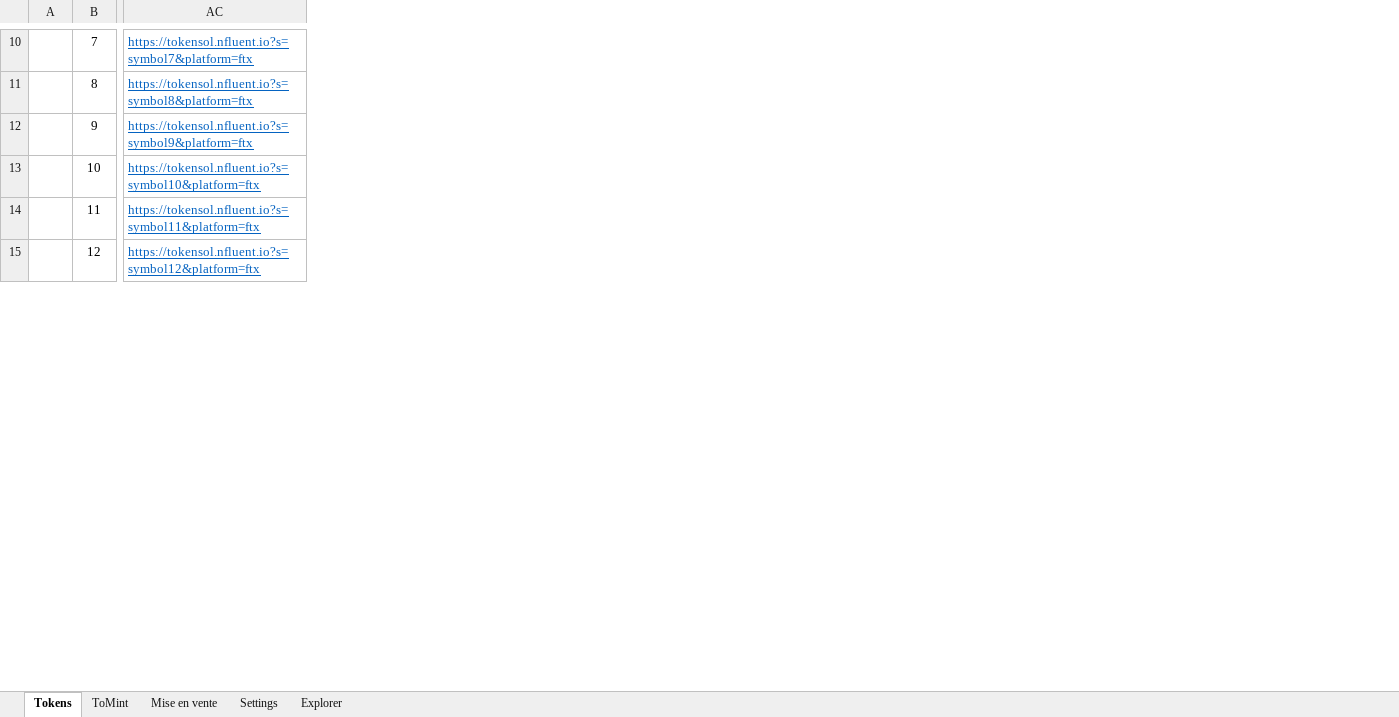
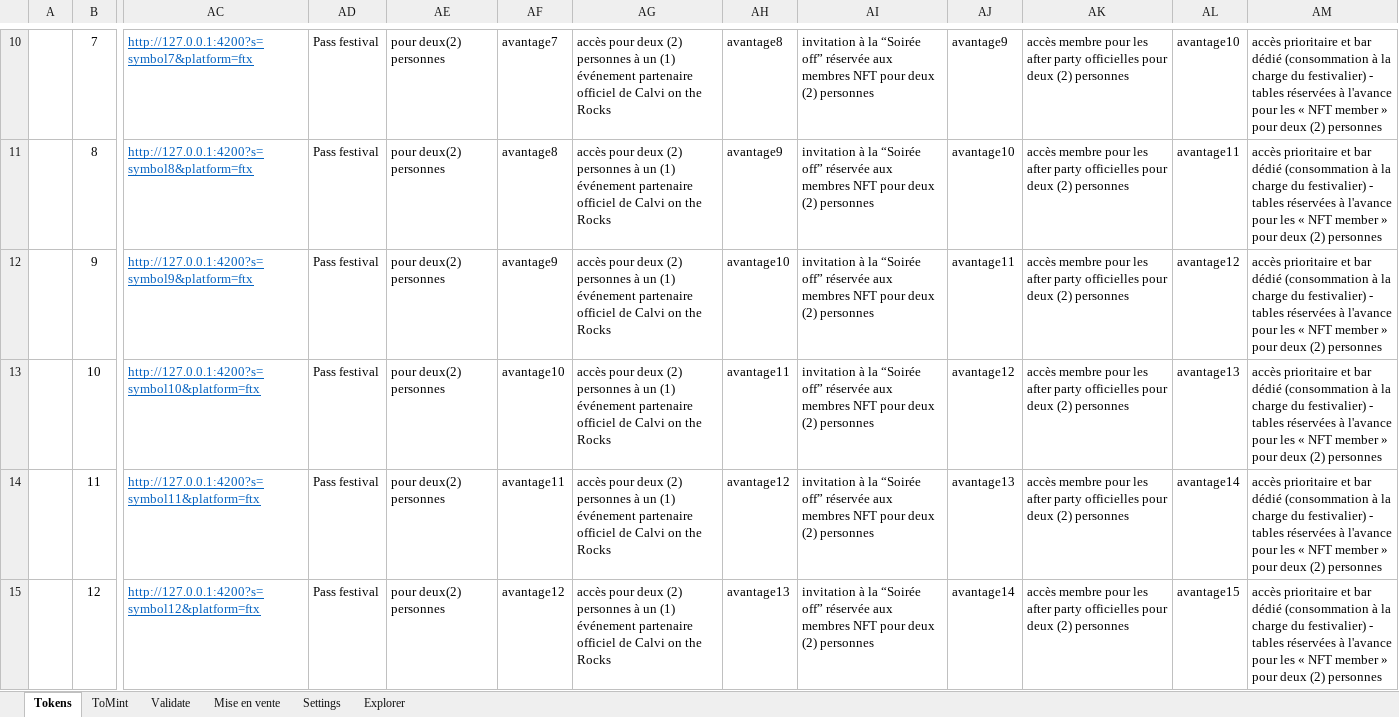
Before and after one commit to f80dev/TokenSol, an Excel workbook: src/assets/Assets.xlsm, sheet Tokens, drawn as a sheet; only a part is shown, gaps mark what is left out; values as stored, in another font and other column widths than the file's, no borders; charts and pictures not drawn; removed rows and columns are numbered as before the commit, all else as after; the diff covers the shown part only; the diff names each change by its address in the sheet, - before the commit and + after, or states it on an @@ line.

```diff
--- a/src/assets/Assets.xlsm (sheet Tokens)
+++ b/src/assets/Assets.xlsm (sheet Tokens)
+sheet tab: Validate
-column AC, rows 10-15: https://tokensol.nfluent.io?s=symbol7&platform=ftx | https://tokensol.nfluent.io?s=symbol8&platform=ftx | https://tokensol.nfluent.io?s=symbol9&platform=ftx | https://tokensol.nfluent.io?s=symbol10&platform=ftx | https://tokensol.nfluent.io?s=symbol11&platform=ftx | https://tokensol.nfluent.io?s=symbol12&platform=ftx
+column AC, rows 10-15: http://127.0.0.1:4200?s=symbol7&platform=ftx | http://127.0.0.1:4200?s=symbol8&platform=ftx | http://127.0.0.1:4200?s=symbol9&platform=ftx | http://127.0.0.1:4200?s=symbol10&platform=ftx | http://127.0.0.1:4200?s=symbol11&platform=ftx | http://127.0.0.1:4200?s=symbol12&platform=ftx
+column AD, rows 10-15: all Pass festival
+column AE, rows 10-15: all pour deux(2) personnes
+column AF, rows 10-15: avantage7 | avantage8 | avantage9 | avantage10 | avantage11 | avantage12
+column AG, rows 10-15: all accès pour deux (2) personnes à un (1) événement partenaire officiel de Calvi on the Rocks
+column AH, rows 10-15: avantage8 | avantage9 | avantage10 | avantage11 | avantage12 | avantage13
+column AI, rows 10-15: all invitation à la “Soirée off” réservée aux membres NFT pour deux (2) personnes
+column AJ, rows 10-15: avantage9 | avantage10 | avantage11 | avantage12 | avantage13 | avantage14
+column AK, rows 10-15: all accès membre pour les after party officielles pour deux (2) personnes
+column AL, rows 10-15: avantage10 | avantage11 | avantage12 | avantage13 | avantage14 | avantage15
+column AM, rows 10-15: all accès prioritaire et bar dédié (consommation à la charge du festivalier) - tables réservées à l'avance pour les « NFT member » pour deux (2) personnes
```
Also changed, not shown: 11 added columns, 1 removed column and 43 edited cells elsewhere in this sheet, sheet ToMint, sheet Mise en vente, sheet Settings, formulas that keep their value, charts or pictures, 10 other files.
